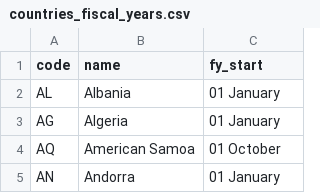
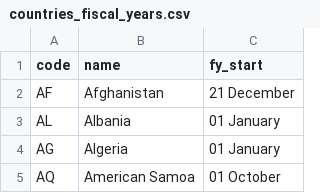
Before and after one commit to markbrough/country-fiscal-years, a CSV file: data/countries_fiscal_years.csv, drawn as a sheet; only a part is shown; the shorter side is filled out with more unchanged rows.

Commit message:
Update

```diff
--- a/data/countries_fiscal_years.csv
+++ b/data/countries_fiscal_years.csv
@@ -1,2 +1,3 @@
 "code","name","fy_start"
+"AF","Afghanistan","21 December"
 "AL","Albania","01 January"
```
